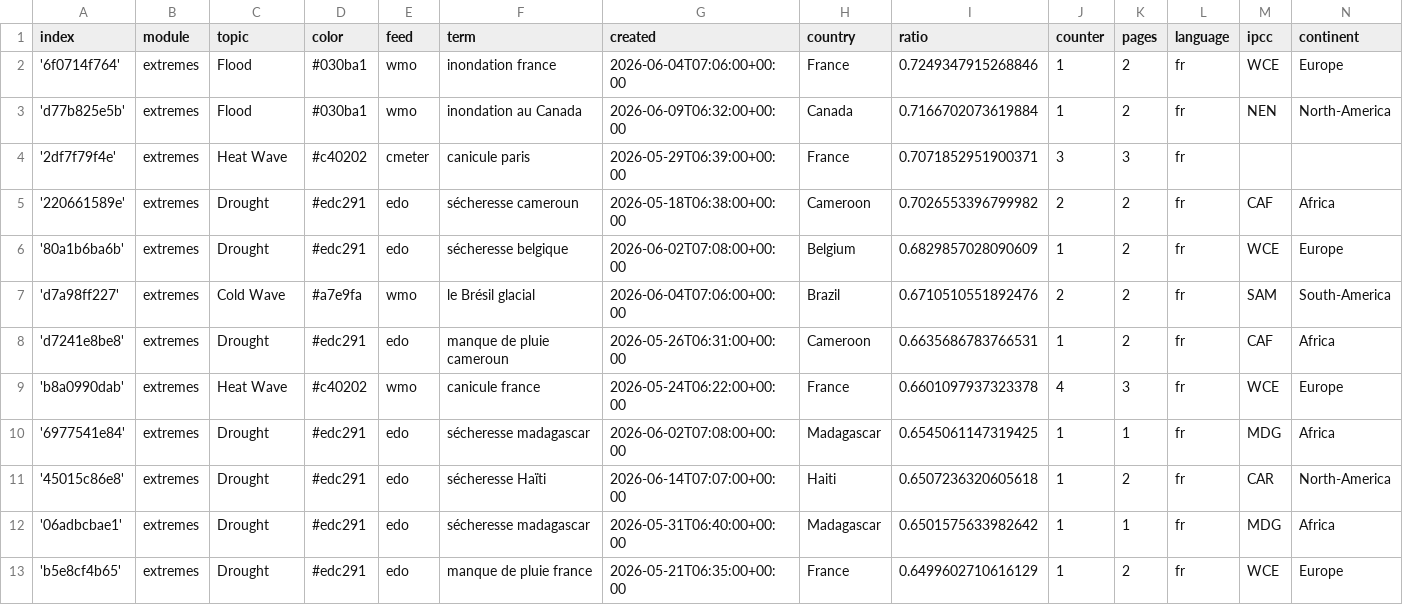
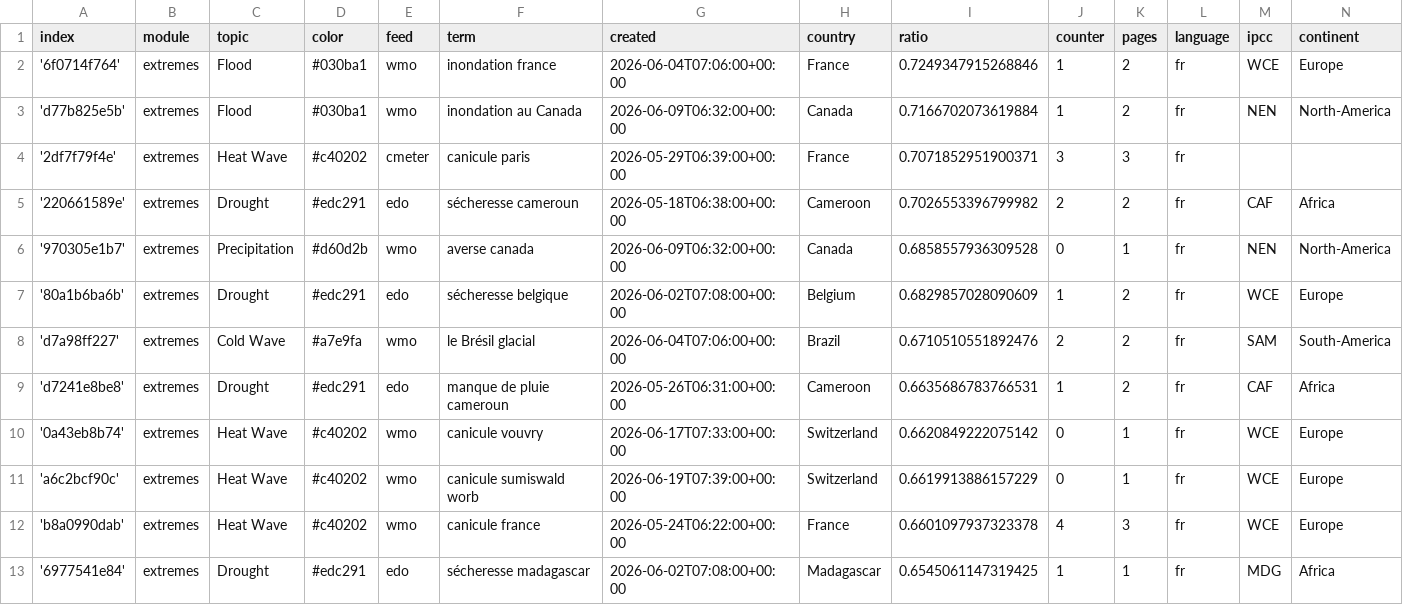
Before and after one commit to TinoH91news/frenchExtremes, a CSV file: terms.csv, drawn as a sheet; only a part is shown; the shorter side is filled out with more unchanged rows; the diff names each change by its address in the sheet, - before the commit and + after, or states it on an @@ line.

Commit message:
Commit from GitHub Actions (import:0.0)

```diff
--- a/terms.csv
+++ b/terms.csv
+row 6: '970305e1b7' | extremes | Precipitation | #d60d2b | wmo | averse canada | 2026-06-09T06:32:00+00:00 | Canada | 0.6858557936309528 | 0 | 1 | fr | NEN | North-America
+row 10: '0a43eb8b74' | extremes | Heat Wave | #c40202 | wmo | canicule vouvry | 2026-06-17T07:33:00+00:00 | Switzerland | 0.6620849222075142 | 0 | 1 | fr | WCE | Europe
+row 11: 'a6c2bcf90c' | extremes | Heat Wave | #c40202 | wmo | canicule sumiswald worb | 2026-06-19T07:39:00+00:00 | Switzerland | 0.6619913886157229 | 0 | 1 | fr | WCE | Europe
```
